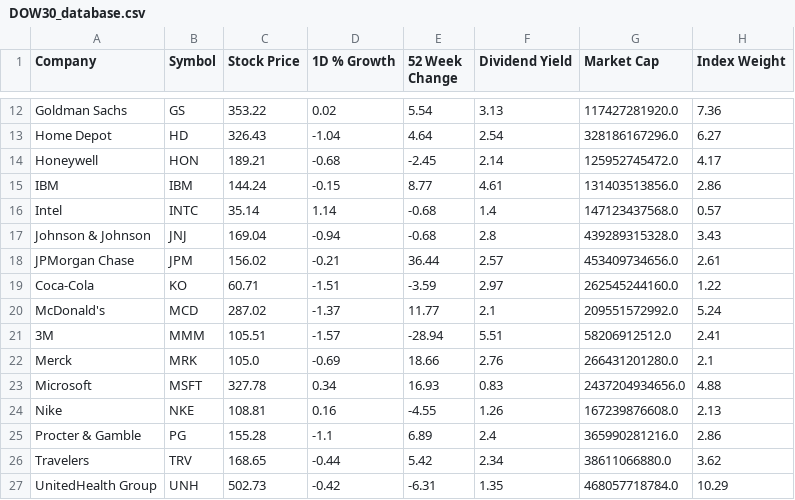
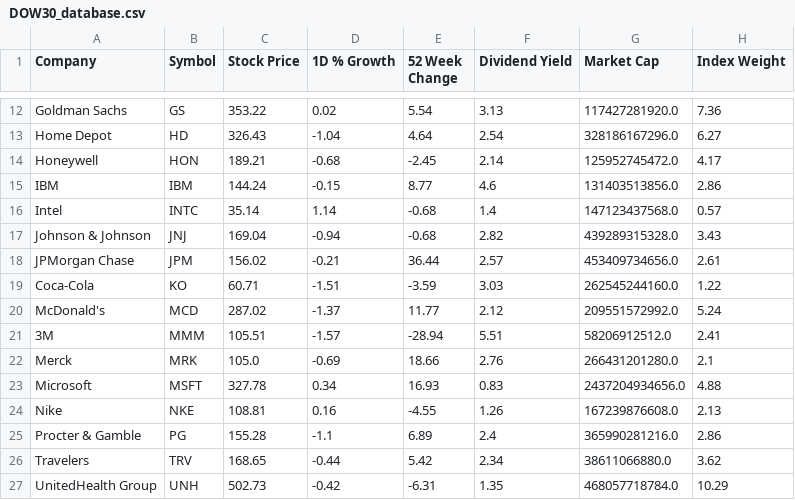
Before and after one commit to Reddimus/DOW30_Tracker, a CSV file: DOW30_database.csv, drawn as a sheet; only a part is shown, gaps mark what is left out.

Commit message:
Updated dataset

```diff
--- a/DOW30_database.csv
+++ b/DOW30_database.csv
@@ -14,8 +14,8 @@ Home Depot,HD,326.43,-1.04,4.64,2.54,328186167296.0,6.27
 Honeywell,HON,189.21,-0.68,-2.45,2.14,125952745472.0,4.17
-IBM,IBM,144.24,-0.15,8.77,4.61,131403513856.0,2.86
+IBM,IBM,144.24,-0.15,8.77,4.6,131403513856.0,2.86
 Intel,INTC,35.14,1.14,-0.68,1.4,147123437568.0,0.57
-Johnson & Johnson,JNJ,169.04,-0.94,-0.68,2.8,439289315328.0,3.43
+Johnson & Johnson,JNJ,169.04,-0.94,-0.68,2.82,439289315328.0,3.43
 JPMorgan Chase,JPM,156.02,-0.21,36.44,2.57,453409734656.0,2.61
-Coca-Cola,KO,60.71,-1.51,-3.59,2.97,262545244160.0,1.22
-McDonald's,MCD,287.02,-1.37,11.77,2.1,209551572992.0,5.24
+Coca-Cola,KO,60.71,-1.51,-3.59,3.03,262545244160.0,1.22
+McDonald's,MCD,287.02,-1.37,11.77,2.12,209551572992.0,5.24
 3M,MMM,105.51,-1.57,-28.94,5.51,58206912512.0,2.41
```
